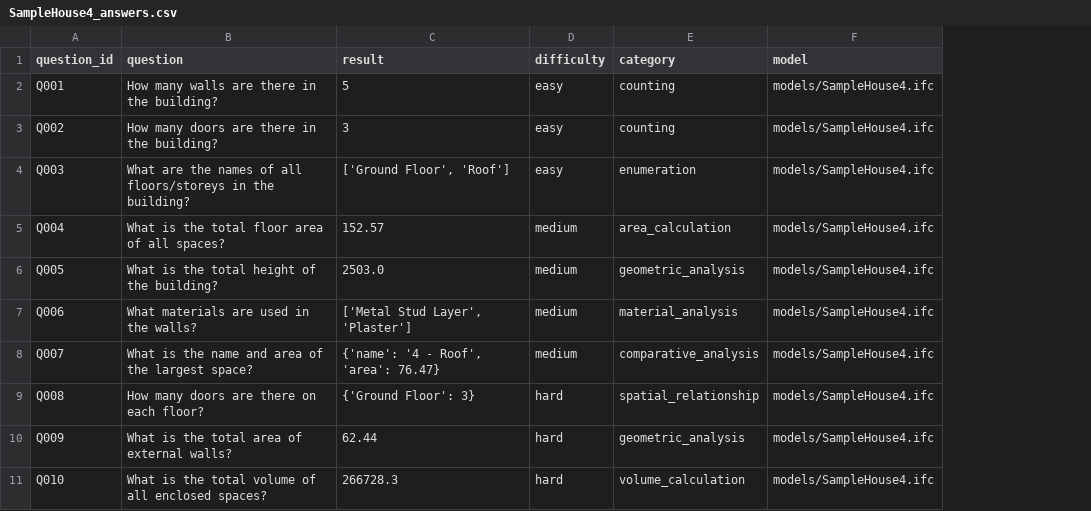
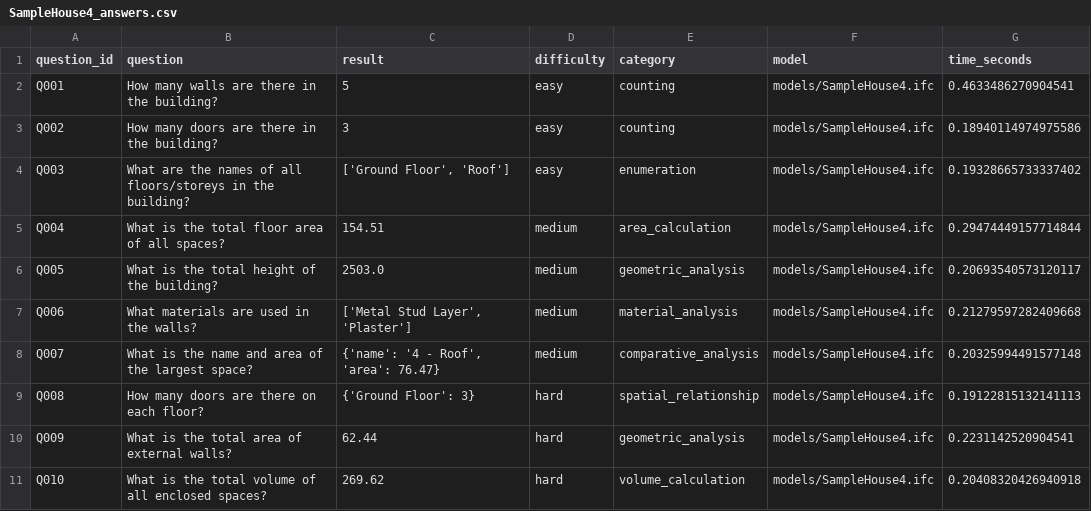
Before and after one commit to or7nge/bim-benchmark-answer-scripts, a CSV file: model_benchmarks/SampleHouse4_answers.csv, drawn as a sheet; the diff names each change by its address in the sheet, - before the commit and + after, or states it on an @@ line.

```diff
--- a/model_benchmarks/SampleHouse4_answers.csv
+++ b/model_benchmarks/SampleHouse4_answers.csv
+column G (time_seconds), rows 2-11: 0.4633486270904541 | 0.18940114974975586 | 0.19328665733337402 | 0.29474449157714844 | 0.20693540573120117 | 0.21279597282409668 | 0.20325994491577148 | 0.19122815132141113 | 0.2231142520904541 | 0.20408320426940918
-C5 (result): 152.57
+C5 (result): 154.51
-C11 (result): 266728.3
+C11 (result): 269.62
```
Also changed, not shown: model_benchmarks/sample_house_big_answers.csv, 4 other files.
